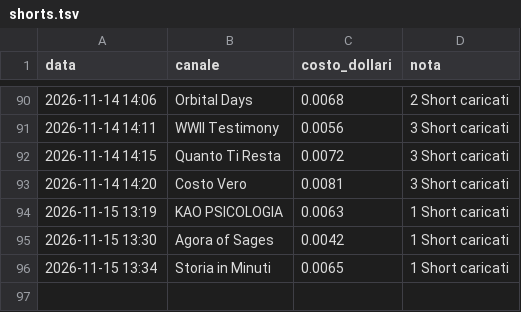
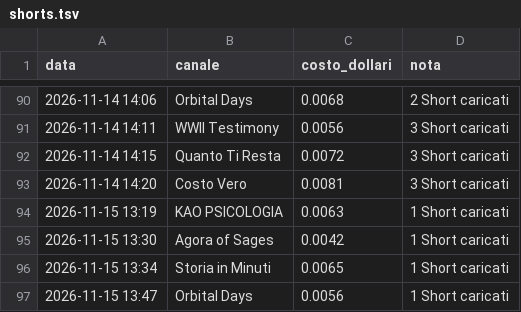
Before and after one commit to gggweb23-gif/ambience, a TSV file: coach/costi/shorts.tsv, drawn as a sheet; only a part is shown, gaps mark what is left out.

Commit message:
Costi Short

```diff
--- a/coach/costi/shorts.tsv
+++ b/coach/costi/shorts.tsv
@@ -96 +96,2 @@ data	canale	costo_dollari	nota
 2026-11-15 13:34	Storia in Minuti	0.0065	1 Short caricati
+2026-11-15 13:47	Orbital Days	0.0056	1 Short caricati
```
